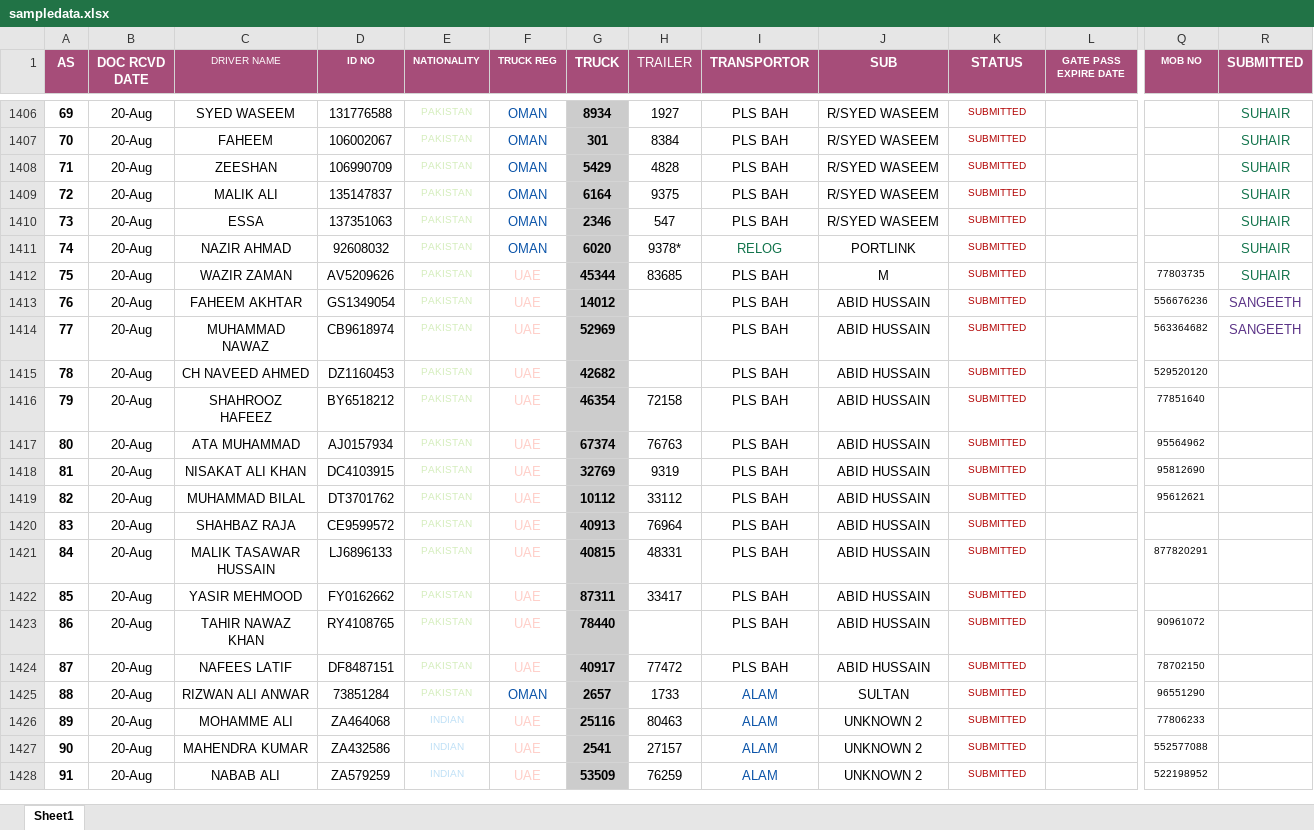
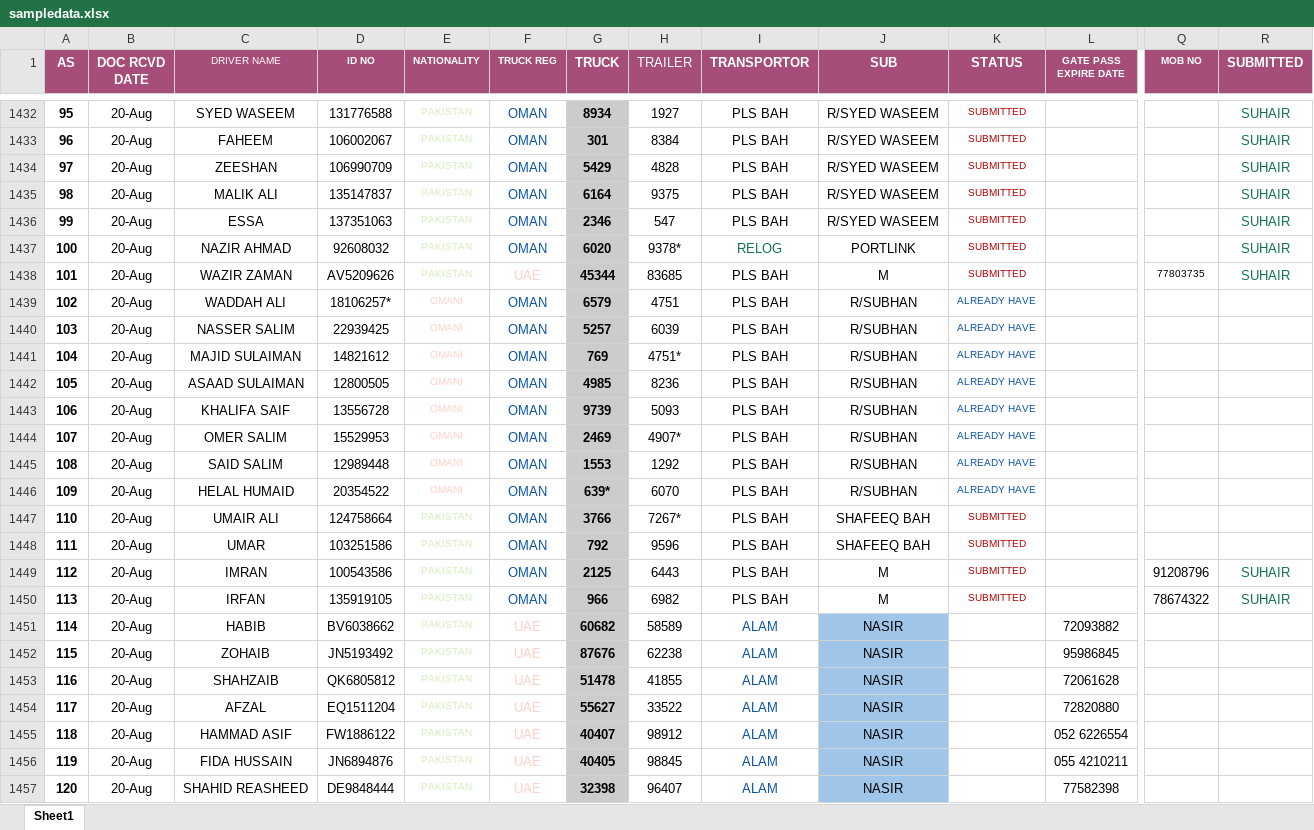
Before and after one commit to connectharundas/global-pacific-truck-search, an Excel workbook: data/sampledata.xlsx, sheet Sheet1, drawn as a sheet; only a part is shown, gaps mark what is left out; the shorter side is filled out with more unchanged rows; values as stored, in another font and other column widths than the file's, no borders; rows hold the shown columns only; the diff covers the shown part only; the diff names each change by its address in the sheet, - before the commit and + after, or states it on an @@ line.

```diff
--- a/data/sampledata.xlsx (sheet Sheet1)
+++ b/data/sampledata.xlsx (sheet Sheet1)
@@ column A (AS) renumbered between rows 1395 and 1504 @@
+row 1439: 102 | 20-Aug | WADDAH ALI | 18106257* | OMANI | OMAN | 6579 | 4751 | PLS BAH | R/SUBHAN | ALREADY HAVE
+row 1440: 103 | 20-Aug | NASSER SALIM | 22939425 | OMANI | OMAN | 5257 | 6039 | PLS BAH | R/SUBHAN | ALREADY HAVE
+row 1441: 104 | 20-Aug | MAJID SULAIMAN | 14821612 | OMANI | OMAN | 769 | 4751* | PLS BAH | R/SUBHAN | ALREADY HAVE
+row 1442: 105 | 20-Aug | ASAAD SULAIMAN | 12800505 | OMANI | OMAN | 4985 | 8236 | PLS BAH | R/SUBHAN | ALREADY HAVE
+row 1443: 106 | 20-Aug | KHALIFA SAIF | 13556728 | OMANI | OMAN | 9739 | 5093 | PLS BAH | R/SUBHAN | ALREADY HAVE
+row 1444: 107 | 20-Aug | OMER SALIM | 15529953 | OMANI | OMAN | 2469 | 4907* | PLS BAH | R/SUBHAN | ALREADY HAVE
+row 1445: 108 | 20-Aug | SAID SALIM | 12989448 | OMANI | OMAN | 1553 | 1292 | PLS BAH | R/SUBHAN | ALREADY HAVE
+row 1446: 109 | 20-Aug | HELAL HUMAID | 20354522 | OMANI | OMAN | 639* | 6070 | PLS BAH | R/SUBHAN | ALREADY HAVE
+row 1447: 110 | 20-Aug | UMAIR ALI | 124758664 | PAKISTAN | OMAN | 3766 | 7267* | PLS BAH | SHAFEEQ BAH | SUBMITTED
+row 1448: 111 | 20-Aug | UMAR | 103251586 | PAKISTAN | OMAN | 792 | 9596 | PLS BAH | SHAFEEQ BAH | SUBMITTED
+row 1449: 112 | 20-Aug | IMRAN | 100543586 | PAKISTAN | OMAN | 2125 | 6443 | PLS BAH | M | SUBMITTED |  | 91208796 | SUHAIR
+row 1450: 113 | 20-Aug | IRFAN | 135919105 | PAKISTAN | OMAN | 966 | 6982 | PLS BAH | M | SUBMITTED |  | 78674322 | SUHAIR
+row 1451: 114 | 20-Aug | HABIB | BV6038662 | PAKISTAN | UAE | 60682 | 58589 | ALAM | NASIR |  | 72093882
+row 1452: 115 | 20-Aug | ZOHAIB | JN5193492 | PAKISTAN | UAE | 87676 | 62238 | ALAM | NASIR |  | 95986845
+row 1453: 116 | 20-Aug | SHAHZAIB | QK6805812 | PAKISTAN | UAE | 51478 | 41855 | ALAM | NASIR |  | 72061628
+row 1454: 117 | 20-Aug | AFZAL | EQ1511204 | PAKISTAN | UAE | 55627 | 33522 | ALAM | NASIR |  | 72820880
+row 1455: 118 | 20-Aug | HAMMAD ASIF | FW1886122 | PAKISTAN | UAE | 40407 | 98912 | ALAM | NASIR |  | 052 6226554
+row 1456: 119 | 20-Aug | FIDA HUSSAIN | JN6894876 | PAKISTAN | UAE | 40405 | 98845 | ALAM | NASIR |  | 055 4210211
+row 1457: 120 | 20-Aug | SHAHID REASHEED | DE9848444 | PAKISTAN | UAE | 32398 | 96407 | ALAM | NASIR |  | 77582398
```
Also changed, not shown: 44 added rows and 71 edited cells elsewhere in this sheet, 1 other file.
